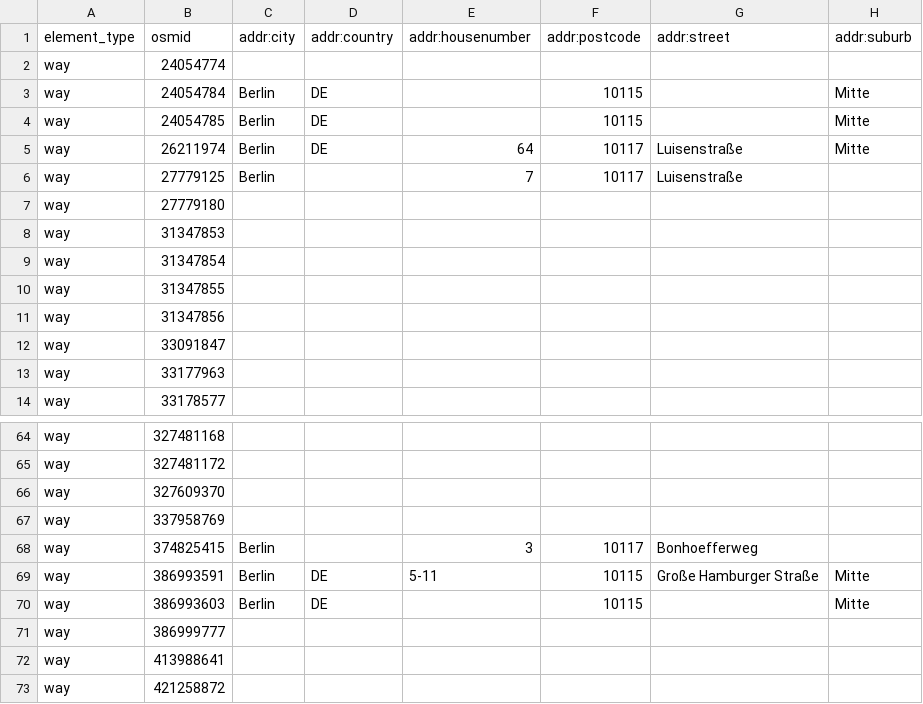
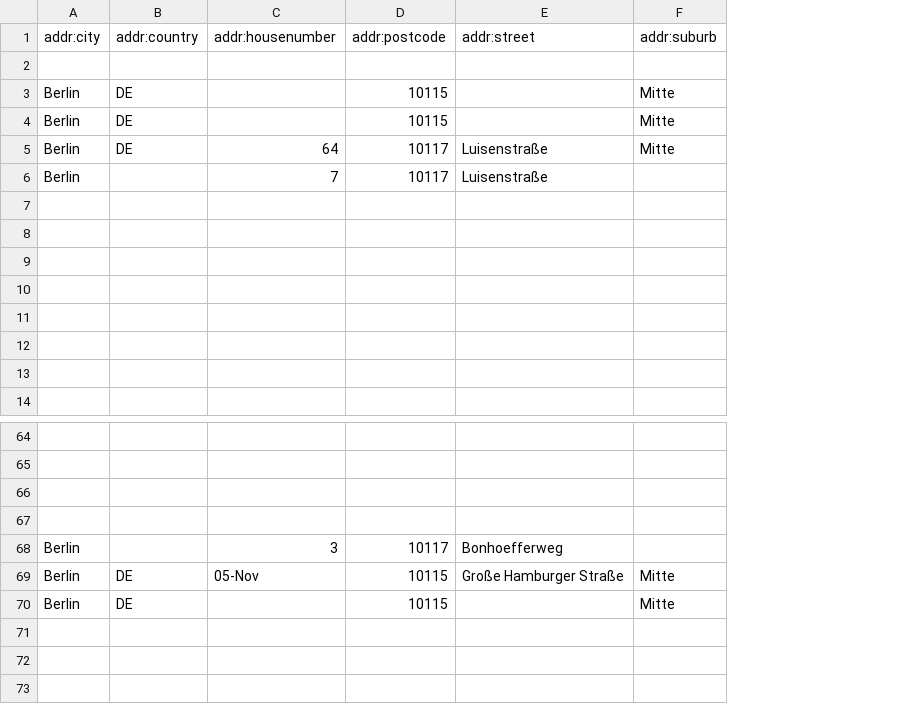
Before and after one commit to eisenerz108/SDB_WS2122_MainProject_Team3, a CSV file: data/geospatial_data/hospital_mitte_berlin.csv, drawn as a sheet; only a part is shown, gaps mark what is left out; removed rows and columns are numbered as before the commit, all else as after; the diff names each change by its address in the sheet, - before the commit and + after, or states it on an @@ line.

Commit message:
Add files via upload

```diff
--- a/data/geospatial_data/hospital_mitte_berlin.csv
+++ b/data/geospatial_data/hospital_mitte_berlin.csv
-column A (element_type), rows 2-14: all way; rows 64-73: all way
-column B (osmid), rows 2-14: 24054774 | 24054784 | 24054785 | 26211974 | 27779125 | 27779180 | 31347853 | 31347854 | 31347855 | 31347856 | 33091847 | 33177963 | 33178577; rows 64-73: 327481168 | 327481172 | 327609370 | 337958769 | 374825415 | 386993591 | 386993603 | 386999777 | 413988641 | 421258872
-C69 (addr:housenumber): 5-11
+C69 (addr:housenumber): 05-Nov
```
